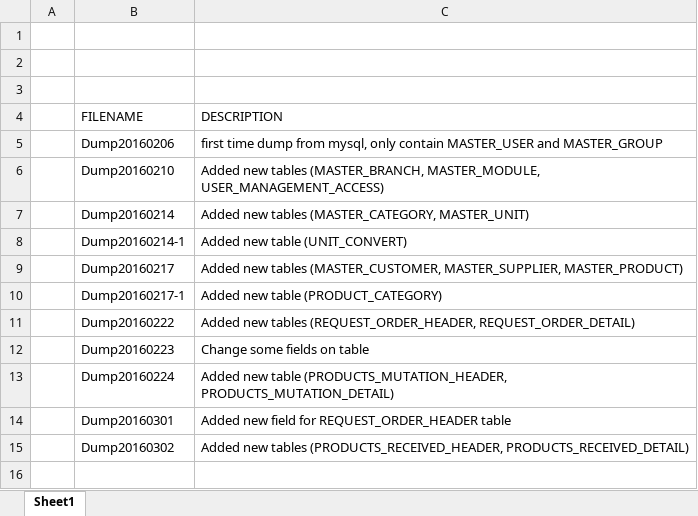
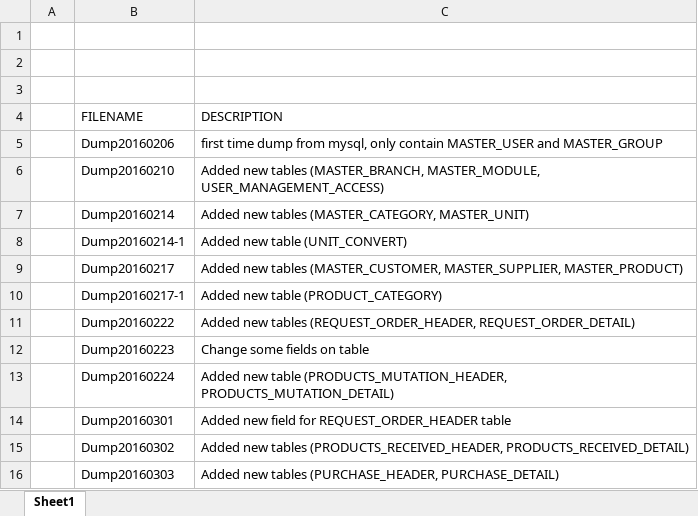
Before and after one commit to andri2908/MOVED_RoyalPetz, an Excel workbook: _DBDUMPS_/dumpLog.xlsx, sheet Sheet1, drawn as a sheet; values as stored, in another font and other column widths than the file's, no borders; the diff names each change by its address in the sheet, - before the commit and + after, or states it on an @@ line.

Commit message:
Added new tables

```diff
--- a/_DBDUMPS_/dumpLog.xlsx (sheet Sheet1)
+++ b/_DBDUMPS_/dumpLog.xlsx (sheet Sheet1)
+row 16:  | Dump20160303 | Added new tables (PURCHASE_HEADER, PURCHASE_DETAIL)
```
Also changed, not shown: 1 other file.
